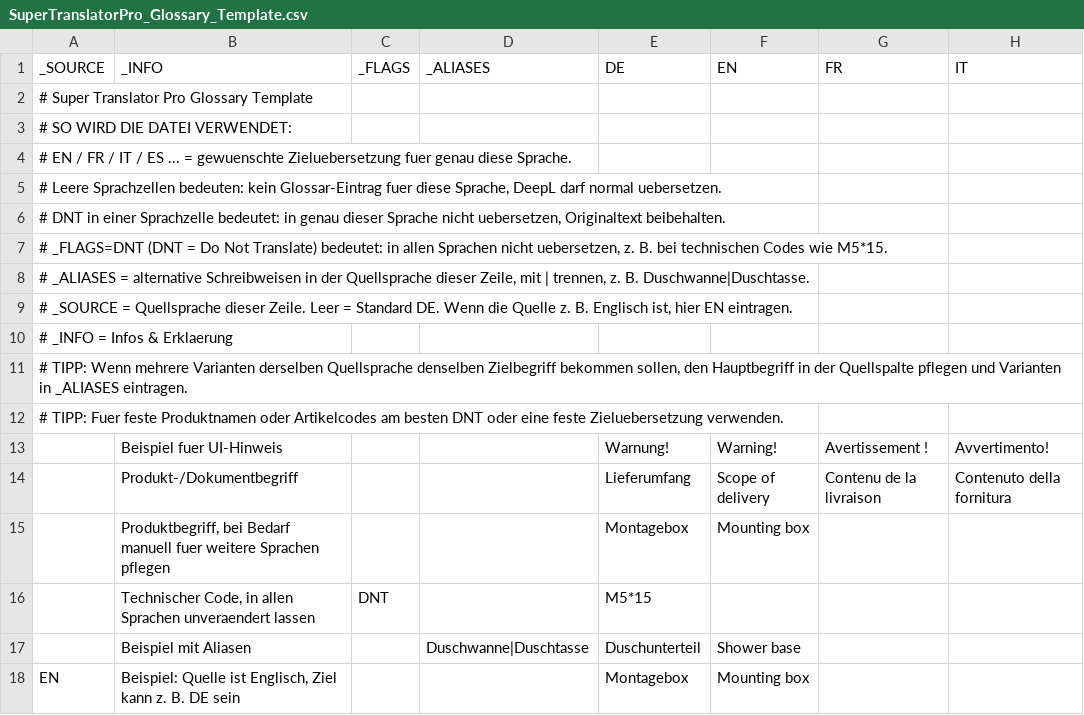
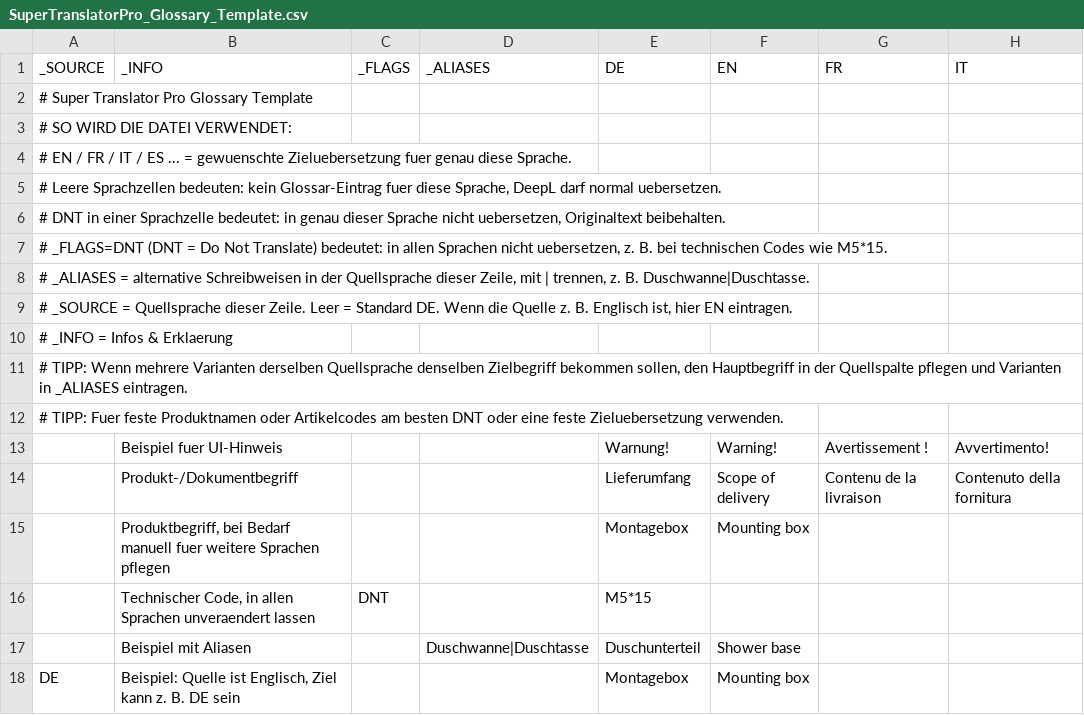
Before and after one commit to LEECHER1/SuperTranslatorPro, a CSV file: SuperTranslatorPro_Glossary_Template.csv, drawn as a sheet; only a part is shown; the diff names each change by its address in the sheet, - before the commit and + after, or states it on an @@ line.

```diff
--- a/SuperTranslatorPro_Glossary_Template.csv
+++ b/SuperTranslatorPro_Glossary_Template.csv
-A18 (_SOURCE): EN
+A18 (_SOURCE): DE
```
Also changed, not shown: 1 other file.
